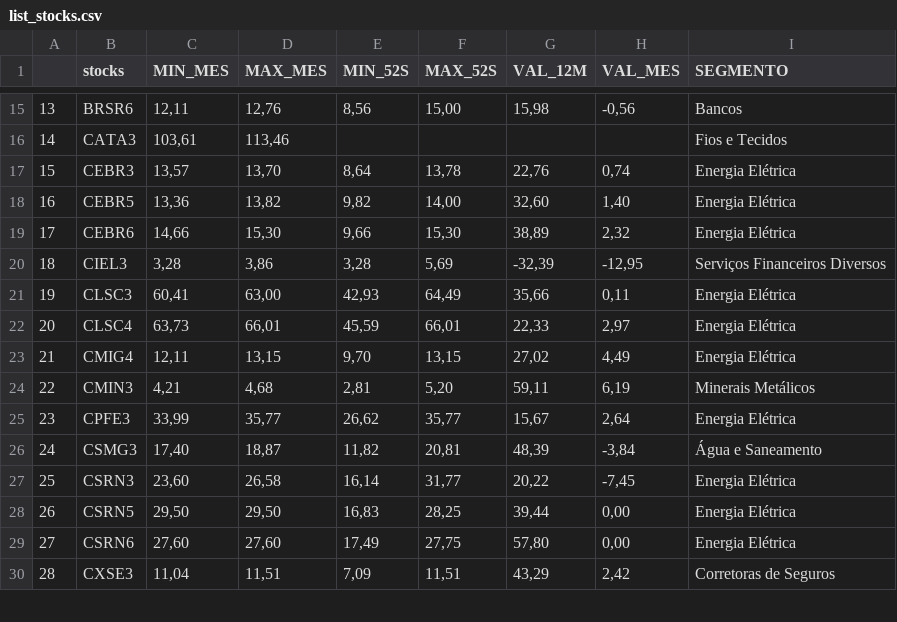
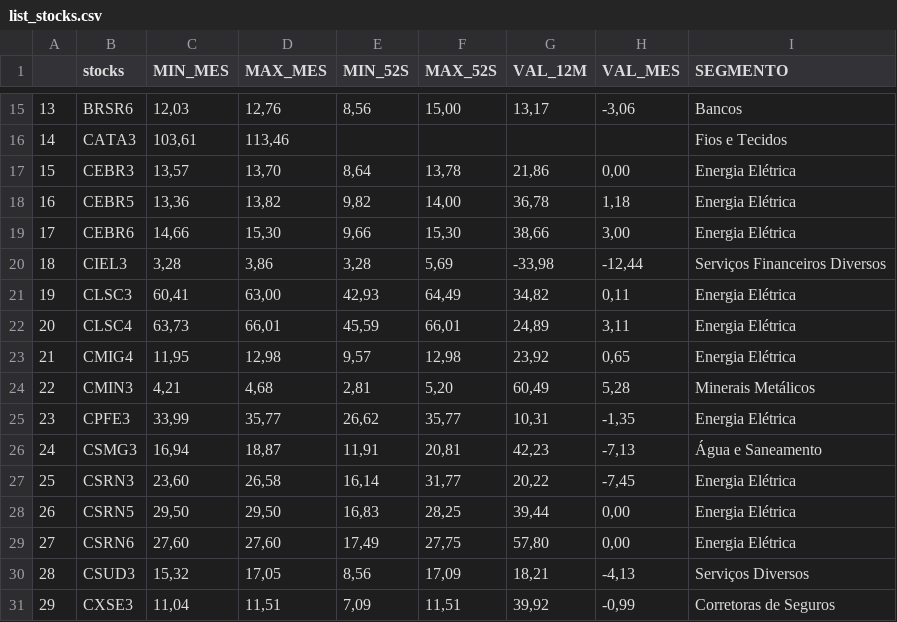
Before and after one commit to Scheinera/StatusInvest, a CSV file: list_stocks.csv, drawn as a sheet; only a part is shown, gaps mark what is left out; addresses are those after the commit; the diff covers the shown part only; the diff names each change by its address in the sheet, - before the commit and + after, or states it on an @@ line.

```diff
--- a/list_stocks.csv
+++ b/list_stocks.csv
-C15 (MIN_MES): 12,11
+C15 (MIN_MES): 12,03
-G15 (VAL_12M): 15,98
+G15 (VAL_12M): 13,17
-H15 (VAL_MES): -0,56
+H15 (VAL_MES): -3,06
-G17 (VAL_12M): 22,76
+G17 (VAL_12M): 21,86
-H17 (VAL_MES): 0,74
+H17 (VAL_MES): 0,00
-G18 (VAL_12M): 32,60
+G18 (VAL_12M): 36,78
-H18 (VAL_MES): 1,40
+H18 (VAL_MES): 1,18
-G19 (VAL_12M): 38,89
+G19 (VAL_12M): 38,66
-H19 (VAL_MES): 2,32
+H19 (VAL_MES): 3,00
-G20 (VAL_12M): -32,39
+G20 (VAL_12M): -33,98
-H20 (VAL_MES): -12,95
+H20 (VAL_MES): -12,44
-G21 (VAL_12M): 35,66
+G21 (VAL_12M): 34,82
-G22 (VAL_12M): 22,33
+G22 (VAL_12M): 24,89
-H22 (VAL_MES): 2,97
+H22 (VAL_MES): 3,11
-C23 (MIN_MES): 12,11
+C23 (MIN_MES): 11,95
-D23 (MAX_MES): 13,15
+D23 (MAX_MES): 12,98
-E23 (MIN_52S): 9,70
+E23 (MIN_52S): 9,57
-F23 (MAX_52S): 13,15
+F23 (MAX_52S): 12,98
-G23 (VAL_12M): 27,02
+G23 (VAL_12M): 23,92
-H23 (VAL_MES): 4,49
+H23 (VAL_MES): 0,65
-G24 (VAL_12M): 59,11
+G24 (VAL_12M): 60,49
-H24 (VAL_MES): 6,19
+H24 (VAL_MES): 5,28
-G25 (VAL_12M): 15,67
+G25 (VAL_12M): 10,31
-H25 (VAL_MES): 2,64
+H25 (VAL_MES): -1,35
-C26 (MIN_MES): 17,40
+C26 (MIN_MES): 16,94
-E26 (MIN_52S): 11,82
+E26 (MIN_52S): 11,91
-G26 (VAL_12M): 48,39
+G26 (VAL_12M): 42,23
-H26 (VAL_MES): -3,84
+H26 (VAL_MES): -7,13
+row 30: 28 | CSUD3 | 15,32 | 17,05 | 8,56 | 17,09 | 18,21 | -4,13 | Serviços Diversos
@@ column A renumbered from row 31 down @@
-G31 (VAL_12M): 43,29
+G31 (VAL_12M): 39,92
-H31 (VAL_MES): 2,42
+H31 (VAL_MES): -0,99
```
Also changed, not shown: 1 added row and 139 edited cells elsewhere in this file, stocks.csv.
